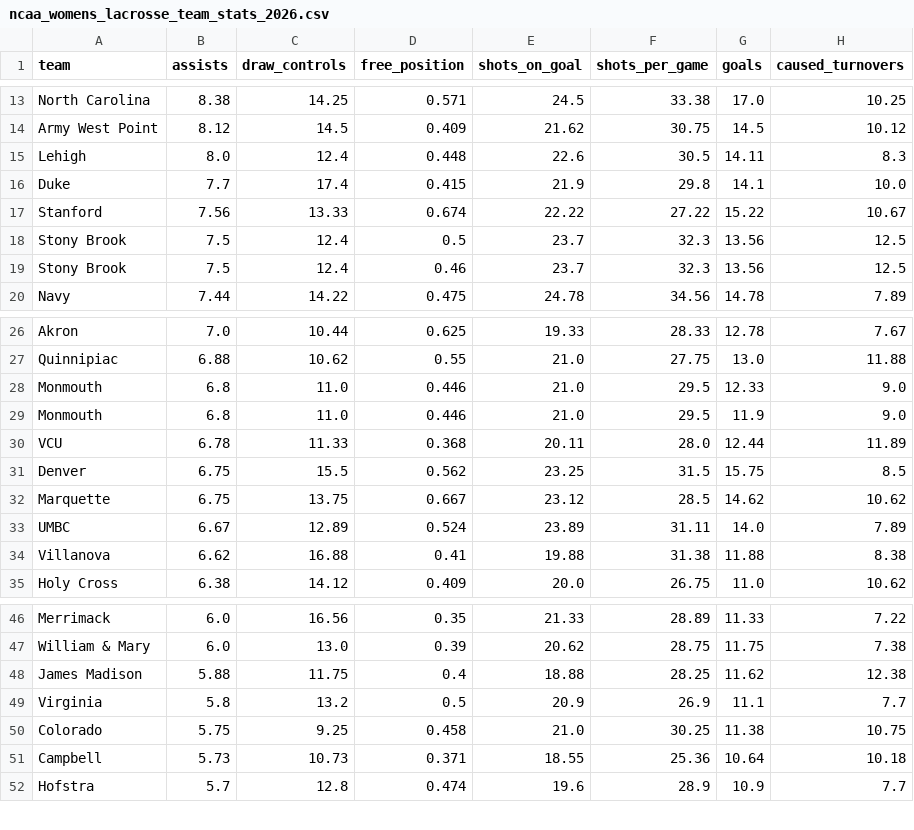
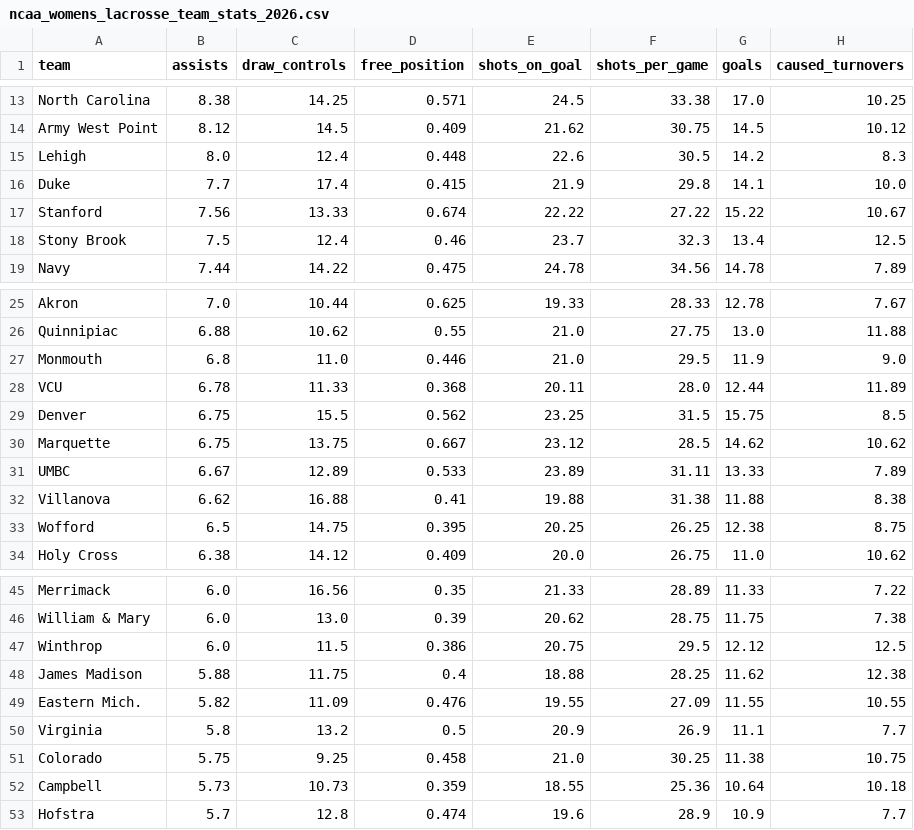
Before and after one commit to Avery-May-2/ncaa-womens-lacrosse-offense, a CSV file: data/ncaa_womens_lacrosse_team_stats_2026.csv, drawn as a sheet; only a part is shown, gaps mark what is left out; the diff covers the shown part only.

```diff
--- a/data/ncaa_womens_lacrosse_team_stats_2026.csv
+++ b/data/ncaa_womens_lacrosse_team_stats_2026.csv
@@ -14,7 +14,6 @@ North Carolina,8.38,14.25,0.571,24.5,33.38,17.0,10.25
 Army West Point,8.12,14.5,0.409,21.62,30.75,14.5,10.12
-Lehigh,8.0,12.4,0.448,22.6,30.5,14.11,8.3
+Lehigh,8.0,12.4,0.448,22.6,30.5,14.2,8.3
 Duke,7.7,17.4,0.415,21.9,29.8,14.1,10.0
 Stanford,7.56,13.33,0.674,22.22,27.22,15.22,10.67
-Stony Brook,7.5,12.4,0.5,23.7,32.3,13.56,12.5
-Stony Brook,7.5,12.4,0.46,23.7,32.3,13.56,12.5
+Stony Brook,7.5,12.4,0.46,23.7,32.3,13.4,12.5
 Navy,7.44,14.22,0.475,24.78,34.56,14.78,7.89
@@ -27,3 +26,2 @@ Akron,7.0,10.44,0.625,19.33,28.33,12.78,7.67
 Quinnipiac,6.88,10.62,0.55,21.0,27.75,13.0,11.88
-Monmouth,6.8,11.0,0.446,21.0,29.5,12.33,9.0
 Monmouth,6.8,11.0,0.446,21.0,29.5,11.9,9.0
@@ -32,4 +30,5 @@ Denver,6.75,15.5,0.562,23.25,31.5,15.75,8.5
 Marquette,6.75,13.75,0.667,23.12,28.5,14.62,10.62
-UMBC,6.67,12.89,0.524,23.89,31.11,14.0,7.89
+UMBC,6.67,12.89,0.533,23.89,31.11,13.33,7.89
 Villanova,6.62,16.88,0.41,19.88,31.38,11.88,8.38
+Wofford,6.5,14.75,0.395,20.25,26.25,12.38,8.75
 Holy Cross,6.38,14.12,0.409,20.0,26.75,11.0,10.62
@@ -47,6 +46,8 @@ Merrimack,6.0,16.56,0.35,21.33,28.89,11.33,7.22
 William & Mary,6.0,13.0,0.39,20.62,28.75,11.75,7.38
+Winthrop,6.0,11.5,0.386,20.75,29.5,12.12,12.5
 James Madison,5.88,11.75,0.4,18.88,28.25,11.62,12.38
+Eastern Mich.,5.82,11.09,0.476,19.55,27.09,11.55,10.55
 Virginia,5.8,13.2,0.5,20.9,26.9,11.1,7.7
 Colorado,5.75,9.25,0.458,21.0,30.25,11.38,10.75
-Campbell,5.73,10.73,0.371,18.55,25.36,10.64,10.18
+Campbell,5.73,10.73,0.359,18.55,25.36,10.64,10.18
 Hofstra,5.7,12.8,0.474,19.6,28.9,10.9,7.7
```
Also changed, not shown: 1 removed row and 4 edited cells elsewhere in this file.
